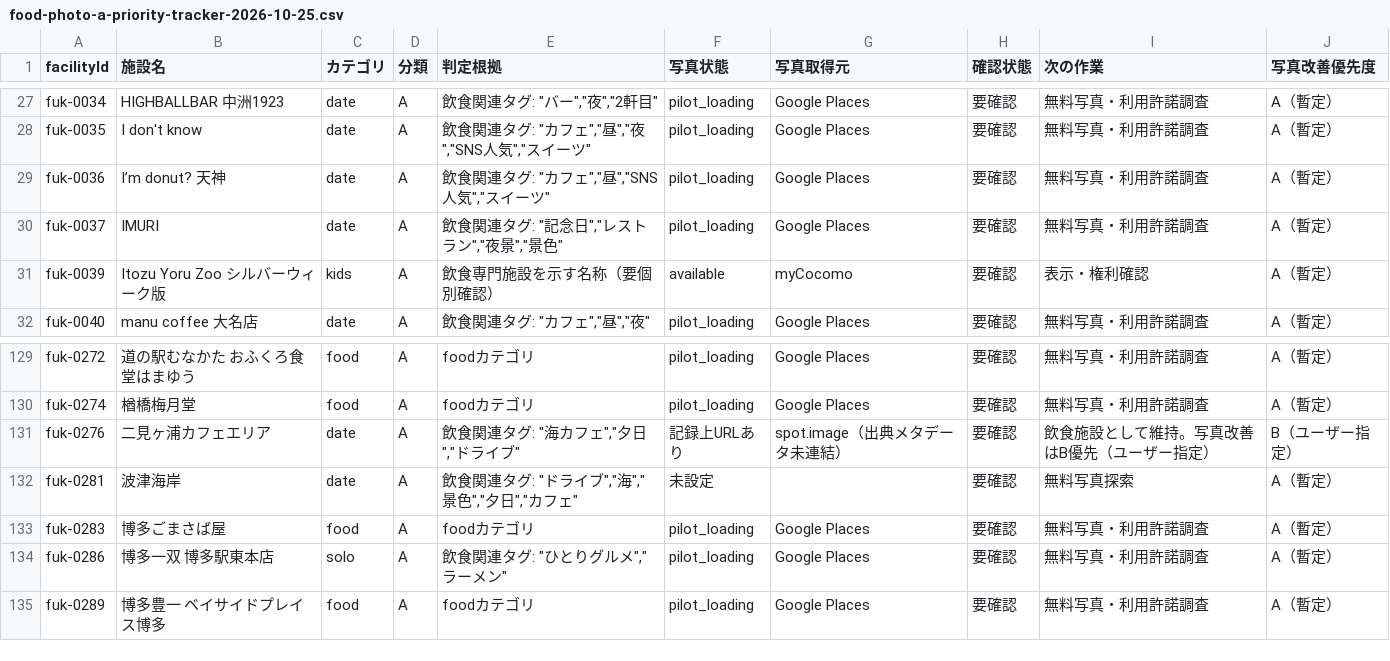
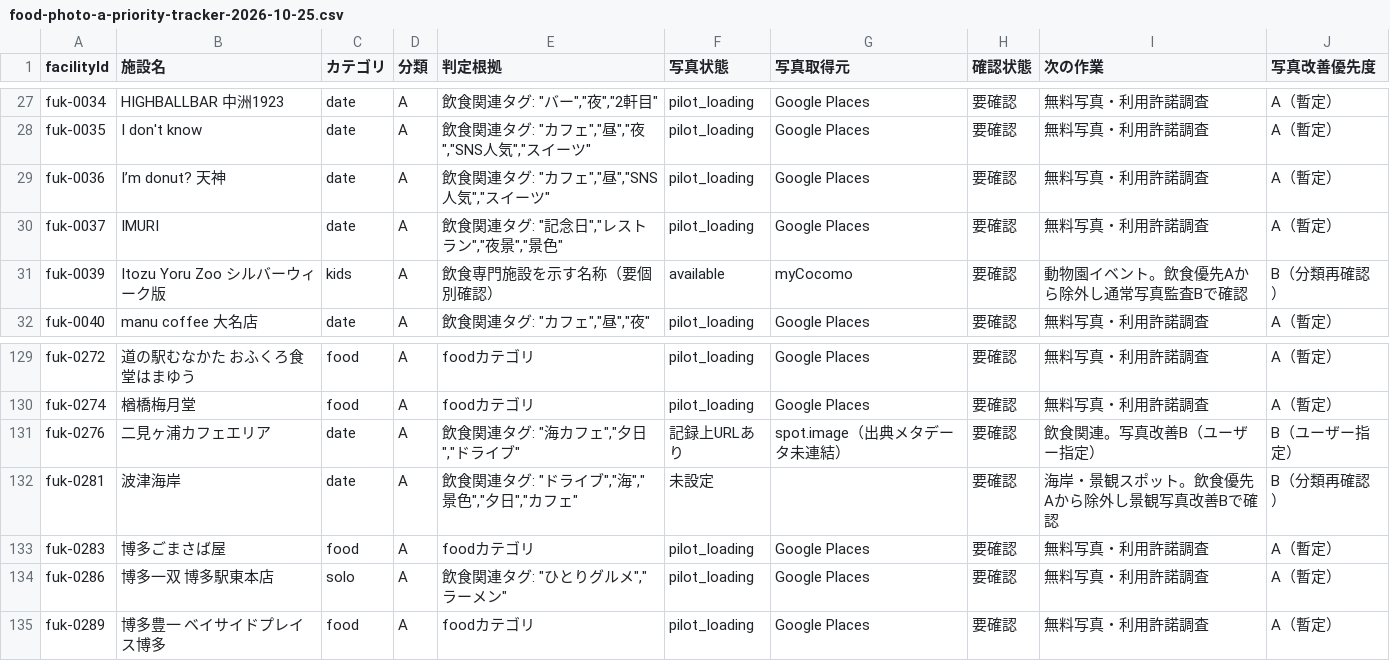
Before and after one commit to kyoheitanimoto-ops/odekake-map, a CSV file: docs/food-photo-a-priority-tracker-2026-10-25.csv, drawn as a sheet; only a part is shown, gaps mark what is left out.

Commit message:
Separate food-photo A priority from scenic and event cases

```diff
--- a/docs/food-photo-a-priority-tracker-2026-10-25.csv
+++ b/docs/food-photo-a-priority-tracker-2026-10-25.csv
@@ -30,3 +30,3 @@
 "fuk-0037","IMURI","date","A","飲食関連タグ: ""記念日"",""レストラン"",""夜景"",""景色""","pilot_loading","Google Places","要確認","無料写真・利用許諾調査","A（暫定）"
-"fuk-0039","Itozu Yoru Zoo シルバーウィーク版","kids","A","飲食専門施設を示す名称（要個別確認）","available","myCocomo","要確認","表示・権利確認","A（暫定）"
+"fuk-0039","Itozu Yoru Zoo シルバーウィーク版","kids","A","飲食専門施設を示す名称（要個別確認）","available","myCocomo","要確認","動物園イベント。飲食優先Aから除外し通常写真監査Bで確認","B（分類再確認）"
 "fuk-0040","manu coffee 大名店","date","A","飲食関連タグ: ""カフェ"",""昼"",""夜""","pilot_loading","Google Places","要確認","無料写真・利用許諾調査","A（暫定）"
@@ -130,4 +130,4 @@
 "fuk-0274","楢橋梅月堂","food","A","foodカテゴリ","pilot_loading","Google Places","要確認","無料写真・利用許諾調査","A（暫定）"
-"fuk-0276","二見ヶ浦カフェエリア","date","A","飲食関連タグ: ""海カフェ"",""夕日"",""ドライブ""","記録上URLあり","spot.image（出典メタデータ未連結）","要確認","飲食施設として維持。写真改善はB優先（ユーザー指定）","B（ユーザー指定）"
-"fuk-0281","波津海岸","date","A","飲食関連タグ: ""ドライブ"",""海"",""景色"",""夕日"",""カフェ""","未設定","","要確認","無料写真探索","A（暫定）"
+"fuk-0276","二見ヶ浦カフェエリア","date","A","飲食関連タグ: ""海カフェ"",""夕日"",""ドライブ""","記録上URLあり","spot.image（出典メタデータ未連結）","要確認","飲食関連。写真改善B（ユーザー指定）","B（ユーザー指定）"
+"fuk-0281","波津海岸","date","A","飲食関連タグ: ""ドライブ"",""海"",""景色"",""夕日"",""カフェ""","未設定","","要確認","海岸・景観スポット。飲食優先Aから除外し景観写真改善Bで確認","B（分類再確認）"
 "fuk-0283","博多ごまさば屋","food","A","foodカテゴリ","pilot_loading","Google Places","要確認","無料写真・利用許諾調査","A（暫定）"
```
